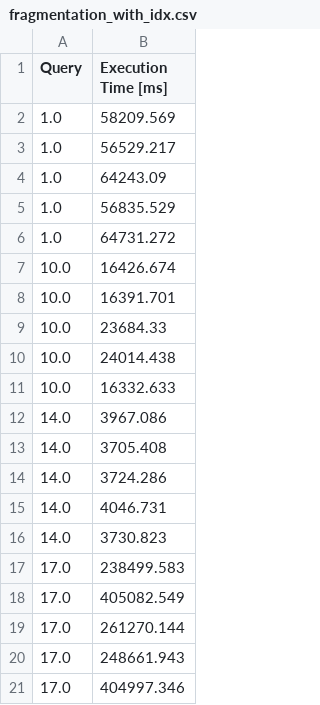
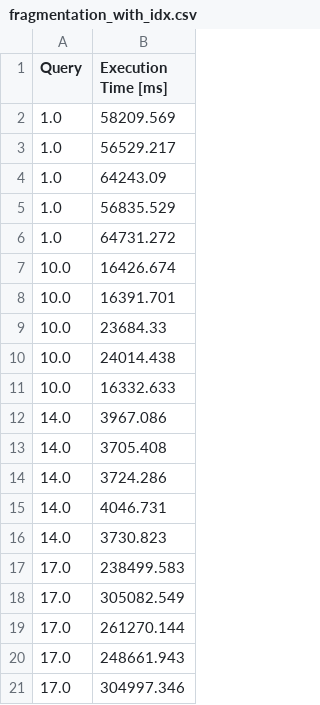
Before and after one commit to ValentinisAlessio/DM_Final_Project, a CSV file: times/fragmentation_with_idx.csv, drawn as a sheet.

```diff
--- a/times/fragmentation_with_idx.csv
+++ b/times/fragmentation_with_idx.csv
@@ -17,5 +17,5 @@ Query,Execution Time [ms]
 17.0,238499.583
-17.0,405082.549
+17.0,305082.549
 17.0,261270.144
 17.0,248661.943
-17.0,404997.346
+17.0,304997.346
```
Also changed, not shown: 1 other file.
